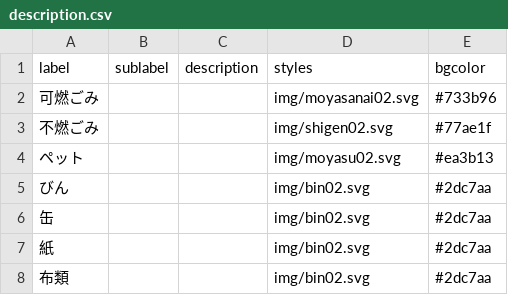
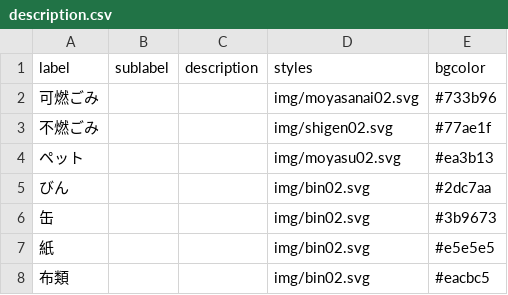
Before and after one commit to kjc5374/5374, a CSV file: data/description.csv, drawn as a sheet.

Commit message:
Update description.csv

```diff
--- a/data/description.csv
+++ b/data/description.csv
@@ -5,4 +5,4 @@ label,sublabel,description,styles,bgcolor
 びん,,,img/bin02.svg,#2dc7aa
-缶,,,img/bin02.svg,#2dc7aa
-紙,,,img/bin02.svg,#2dc7aa
-布類,,,img/bin02.svg,#2dc7aa
+缶,,,img/bin02.svg,#3b9673
+紙,,,img/bin02.svg,#e5e5e5
+布類,,,img/bin02.svg,#eacbc5
```
